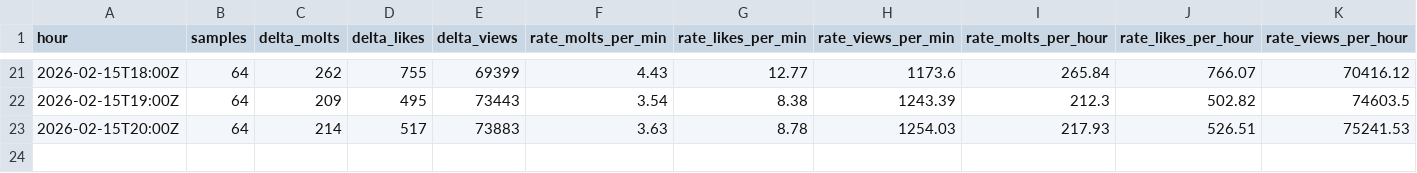
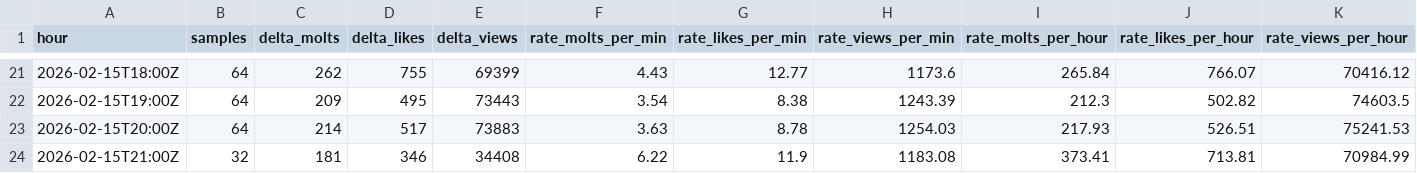
Before and after one commit to rickstonerz/moltx-counter, a CSV file: data/hourly_2026-02-15.csv, drawn as a sheet; only a part is shown, gaps mark what is left out.

```diff
--- a/data/hourly_2026-02-15.csv
+++ b/data/hourly_2026-02-15.csv
@@ -23 +23,2 @@ hour,samples,delta_molts,delta_likes,delta_views,rate_molts_per_min,rate_likes_p
 2026-02-15T20:00Z,64,214,517,73883,3.63,8.78,1254.03,217.93,526.51,75241.53
+2026-02-15T21:00Z,32,181,346,34408,6.22,11.9,1183.08,373.41,713.81,70984.99
```
Also changed, not shown: 2 other files.
